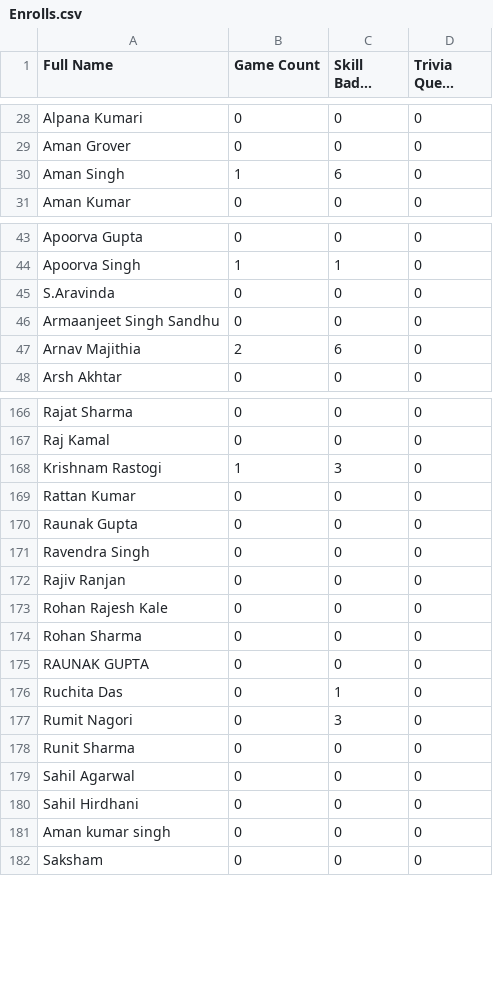
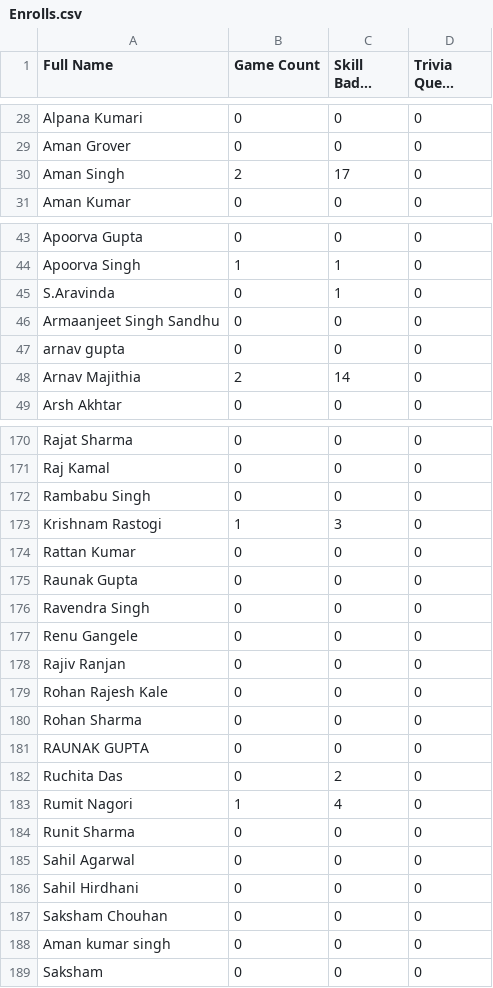
Before and after one commit to TheGuyDangerous/GCAF2-ENROL-LIST, a CSV file: Enrolls.csv, drawn as a sheet; only a part is shown, gaps mark what is left out; long unchanged cells end in …; the diff covers the shown part only.

Commit message:
Update Enrolls.csv

```diff
--- a/Enrolls.csv
+++ b/Enrolls.csv
@@ -29,3 +29,3 @@ Alpana Kumari,0,0,0
 Aman Grover,0,0,0
-Aman Singh,1,6,0
+Aman Singh,2,17,0
 Aman Kumar ,0,0,0
@@ -44,5 +44,6 @@ Apoorva Gupta ,0,0,0
 Apoorva Singh,1,1,0
-S.Aravinda,0,0,0
+S.Aravinda,0,1,0
 Armaanjeet Singh Sandhu,0,0,0
-Arnav Majithia,2,6,0
+arnav gupta ,0,0,0
+Arnav Majithia,2,14,0
 Arsh Akhtar,0,0,0
@@ -167,2 +171,3 @@ Rajat Sharma,0,0,0
 Raj Kamal,0,0,0
+Rambabu Singh,0,0,0
 Krishnam Rastogi,1,3,0
@@ -171,2 +176,3 @@ Raunak Gupta ,0,0,0
 Ravendra Singh ,0,0,0
+Renu Gangele ,0,0,0
 Rajiv Ranjan,0,0,0
@@ -175,4 +181,4 @@ Rohan Sharma,0,0,0
 RAUNAK GUPTA ,0,0,0
-Ruchita Das ,0,1,0
-Rumit Nagori ,0,3,0
+Ruchita Das ,0,2,0
+Rumit Nagori ,1,4,0
 Runit Sharma ,0,0,0
@@ -180,2 +186,3 @@ Sahil Agarwal ,0,0,0
 Sahil Hirdhani,0,0,0
+Saksham Chouhan ,0,0,0
 Aman kumar singh,0,0,0
```
Also changed, not shown: 3 added rows and 16 edited cells elsewhere in this file.
